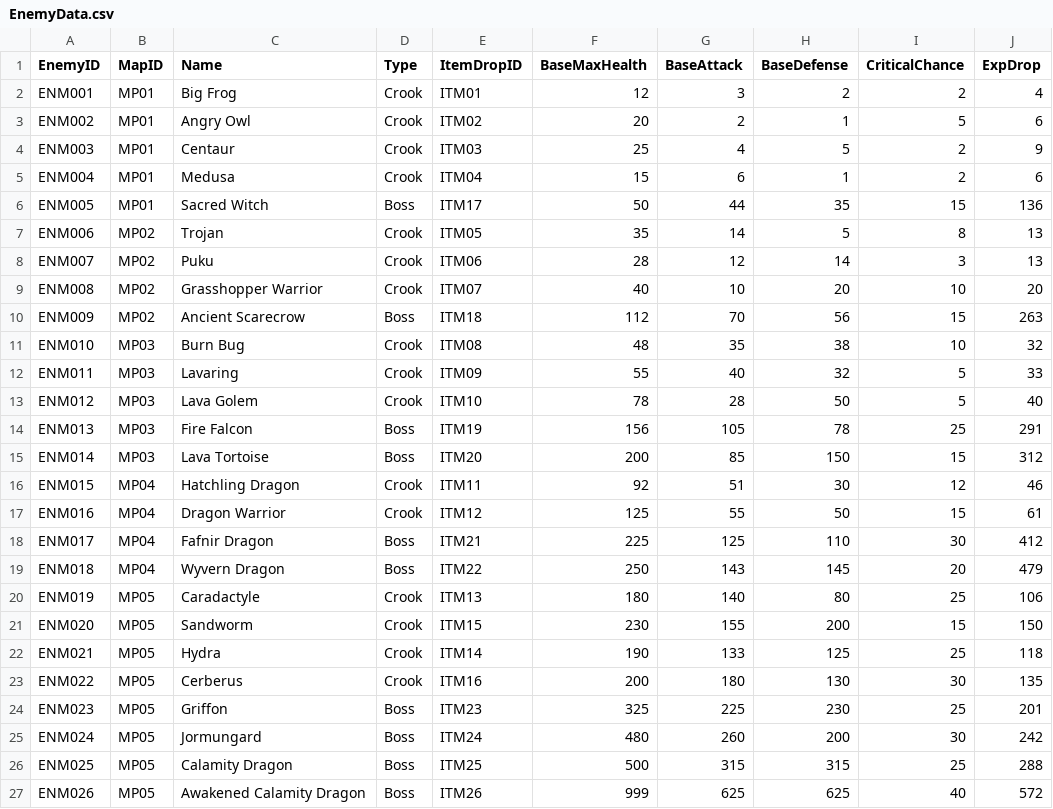
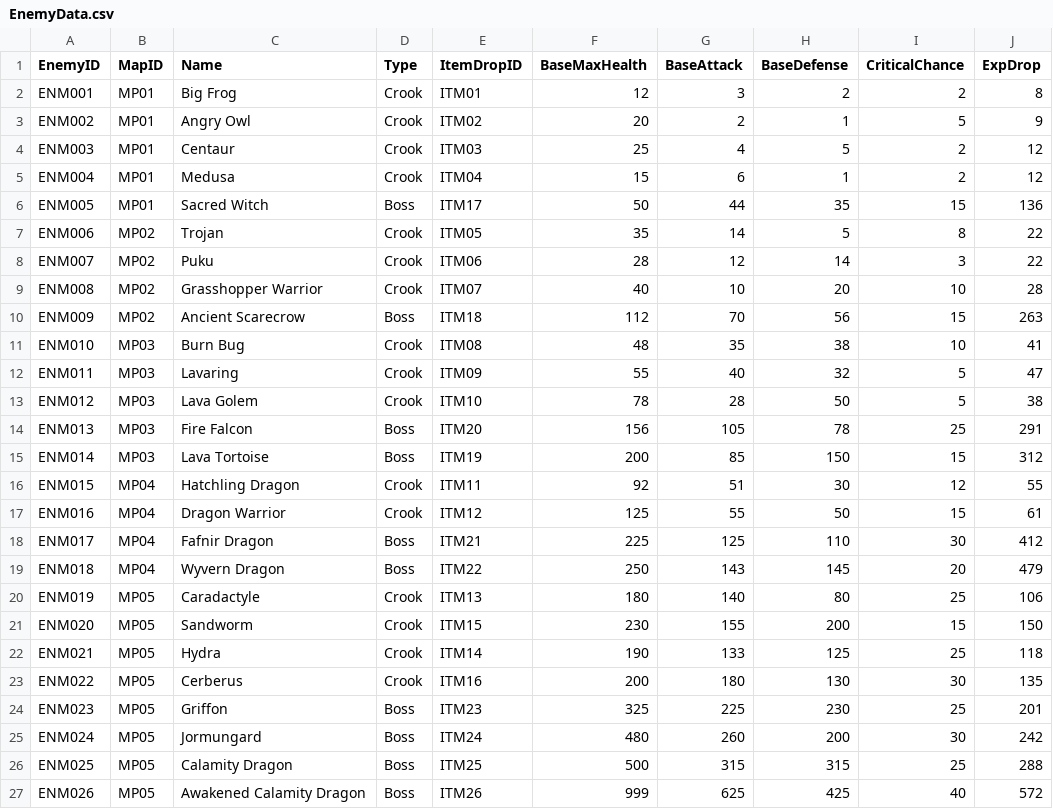
Before and after one commit to Lanzkuy/calamity-rpg, a CSV file: src/main/resources/EnemyData.csv, drawn as a sheet.

```diff
--- a/src/main/resources/EnemyData.csv
+++ b/src/main/resources/EnemyData.csv
@@ -1,17 +1,17 @@
 EnemyID;MapID;Name;Type;ItemDropID;BaseMaxHealth;BaseAttack;BaseDefense;CriticalChance;ExpDrop
-ENM001;MP01;Big Frog;Crook;ITM01;12;3;2;2;4
-ENM002;MP01;Angry Owl;Crook;ITM02;20;2;1;5;6
-ENM003;MP01;Centaur;Crook;ITM03;25;4;5;2;9
-ENM004;MP01;Medusa;Crook;ITM04;15;6;1;2;6
+ENM001;MP01;Big Frog;Crook;ITM01;12;3;2;2;8
+ENM002;MP01;Angry Owl;Crook;ITM02;20;2;1;5;9
+ENM003;MP01;Centaur;Crook;ITM03;25;4;5;2;12
+ENM004;MP01;Medusa;Crook;ITM04;15;6;1;2;12
 ENM005;MP01;Sacred Witch;Boss;ITM17;50;44;35;15;136
-ENM006;MP02;Trojan;Crook;ITM05;35;14;5;8;13
-ENM007;MP02;Puku;Crook;ITM06;28;12;14;3;13
-ENM008;MP02;Grasshopper Warrior;Crook;ITM07;40;10;20;10;20
+ENM006;MP02;Trojan;Crook;ITM05;35;14;5;8;22
+ENM007;MP02;Puku;Crook;ITM06;28;12;14;3;22
+ENM008;MP02;Grasshopper Warrior;Crook;ITM07;40;10;20;10;28
 ENM009;MP02;Ancient Scarecrow;Boss;ITM18;112;70;56;15;263
-ENM010;MP03;Burn Bug;Crook;ITM08;48;35;38;10;32
-ENM011;MP03;Lavaring;Crook;ITM09;55;40;32;5;33
-ENM012;MP03;Lava Golem;Crook;ITM10;78;28;50;5;40
-ENM013;MP03;Fire Falcon;Boss;ITM19;156;105;78;25;291
-ENM014;MP03;Lava Tortoise;Boss;ITM20;200;85;150;15;312
-ENM015;MP04;Hatchling Dragon;Crook;ITM11;92;51;30;12;46
+ENM010;MP03;Burn Bug;Crook;ITM08;48;35;38;10;41
+ENM011;MP03;Lavaring;Crook;ITM09;55;40;32;5;47
+ENM012;MP03;Lava Golem;Crook;ITM10;78;28;50;5;38
+ENM013;MP03;Fire Falcon;Boss;ITM20;156;105;78;25;291
+ENM014;MP03;Lava Tortoise;Boss;ITM19;200;85;150;15;312
+ENM015;MP04;Hatchling Dragon;Crook;ITM11;92;51;30;12;55
 ENM016;MP04;Dragon Warrior;Crook;ITM12;125;55;50;15;61
@@ -26,2 +26,2 @@ ENM024;MP05;Jormungard;Boss;ITM24;480;260;200;30;242
 ENM025;MP05;Calamity Dragon;Boss;ITM25;500;315;315;25;288
-ENM026;MP05;Awakened Calamity Dragon;Boss;ITM26;999;625;625;40;572
+ENM026;MP05;Awakened Calamity Dragon;Boss;ITM26;999;625;425;40;572
```
Also changed, not shown: out/production/resources/DungeonData.csv, out/production/resources/InventoryData.csv, 37 other files.
